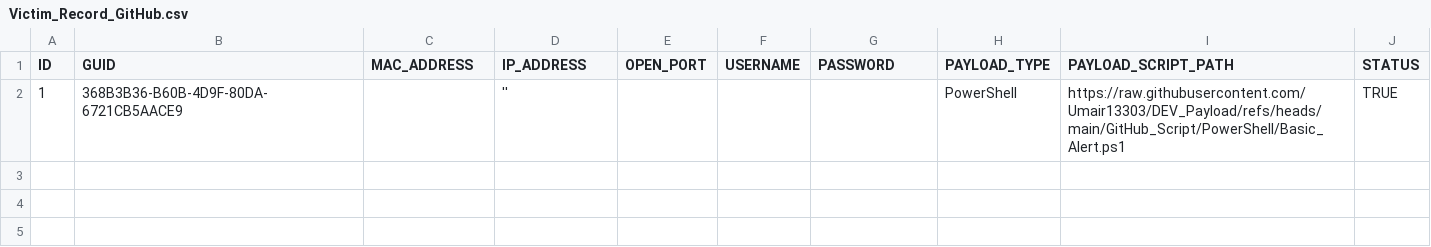
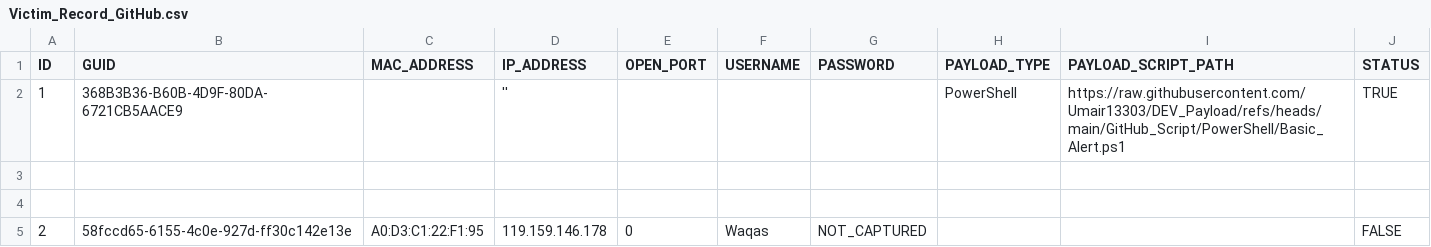
Before and after one commit to Umair13303/DEV_Payload, a CSV file: GitHub_Script/Excel/Victim_Record_GitHub.csv, drawn as a sheet.

Commit message:
Register new victim 2

```diff
--- a/GitHub_Script/Excel/Victim_Record_GitHub.csv
+++ b/GitHub_Script/Excel/Victim_Record_GitHub.csv
@@ -2 +2,4 @@ ID,GUID,MAC_ADDRESS,IP_ADDRESS,OPEN_PORT,USERNAME,PASSWORD,PAYLOAD_TYPE,PAYLOAD_
 1,368B3B36-B60B-4D9F-80DA-6721CB5AACE9,,'',,,,PowerShell,https://raw.githubusercontent.com/Umair13303/DEV_Payload/refs/heads/main/GitHub_Script/PowerShell/Basic_Alert.ps1,TRUE
+
+
+2,58fccd65-6155-4c0e-927d-ff30c142e13e,A0:D3:C1:22:F1:95,119.159.146.178,0,Waqas,NOT_CAPTURED,,,FALSE
```
